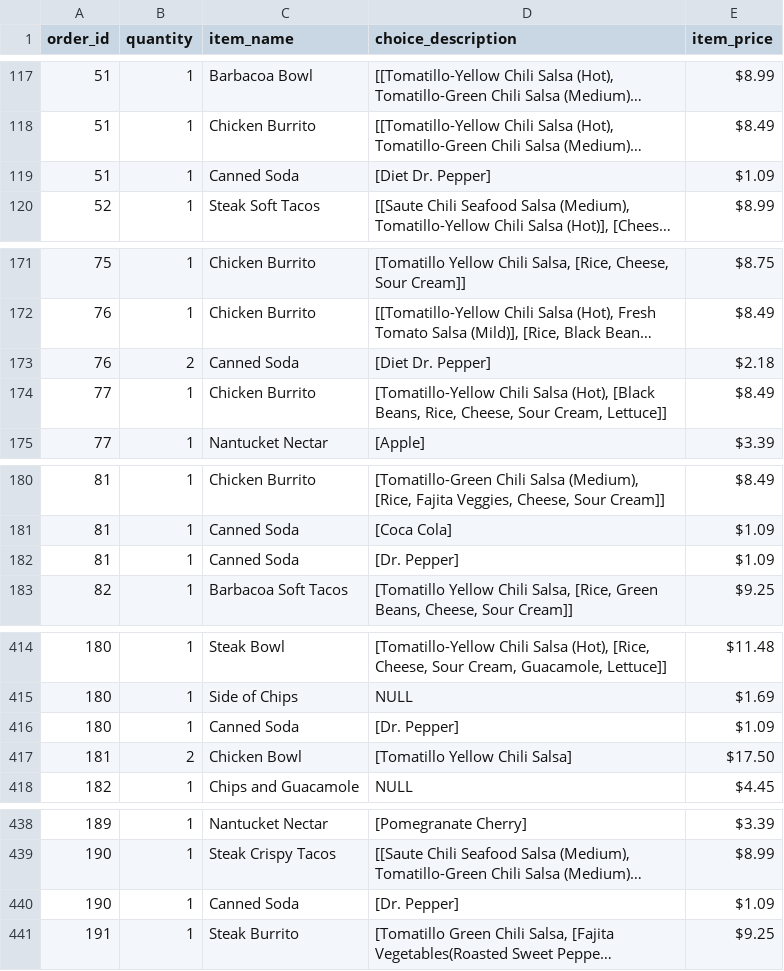
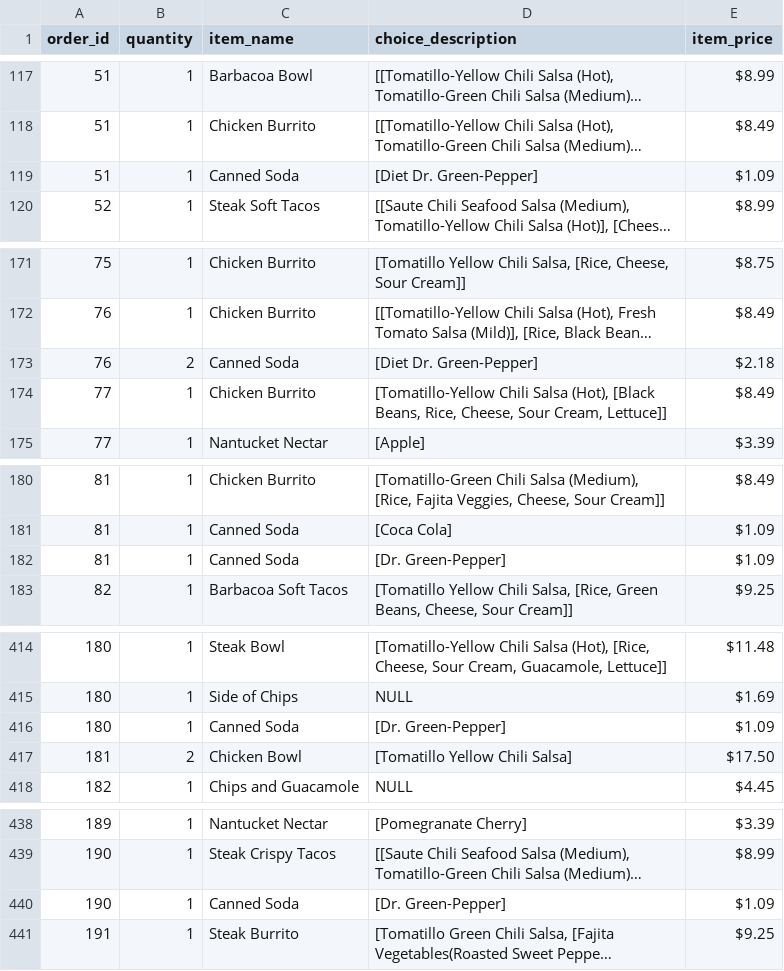
Before and after one commit to Ventim509/pandas, a CSV file: ChipotleOrder.csv, drawn as a sheet; only a part is shown, gaps mark what is left out; long unchanged cells end in …; the diff covers the shown part only; the diff names each change by its address in the sheet, - before the commit and + after, or states it on an @@ line.

```diff
--- a/ChipotleOrder.csv
+++ b/ChipotleOrder.csv
-D119 (choice_description): [Diet Dr. Pepper]
+D119 (choice_description): [Diet Dr. Green-Pepper]
-D173 (choice_description): [Diet Dr. Pepper]
+D173 (choice_description): [Diet Dr. Green-Pepper]
-D182 (choice_description): [Dr. Pepper]
+D182 (choice_description): [Dr. Green-Pepper]
-D416 (choice_description): [Dr. Pepper]
+D416 (choice_description): [Dr. Green-Pepper]
-D440 (choice_description): [Dr. Pepper]
+D440 (choice_description): [Dr. Green-Pepper]
```
Also changed, not shown: 1 added row, 1 removed row and 18 edited cells elsewhere in this file.
